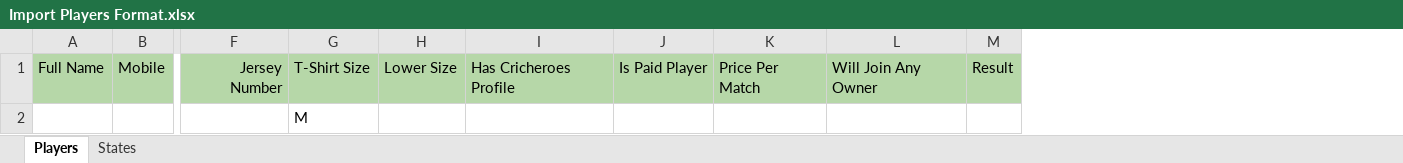
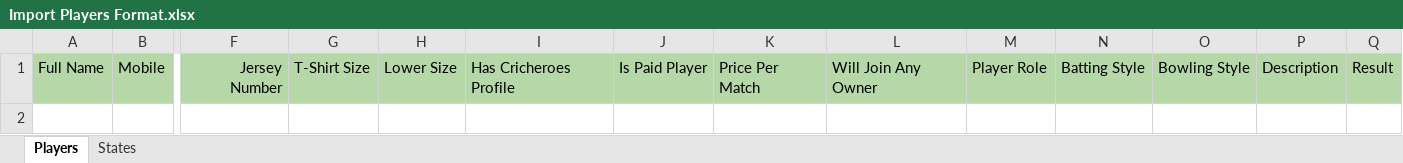
Before and after one commit to draj346/auctionaddaservice, an Excel workbook: public/Format/Import Players Format.xlsx, sheet Players, drawn as a sheet; only a part is shown, gaps mark what is left out; values as stored, in another font and other column widths than the file's, no borders; removed rows and columns are numbered as before the commit, all else as after; rows hold the shown columns only; the diff names each change by its address in the sheet, - before the commit and + after, or states it on an @@ line.

Commit message:
Updated API for players management for auctions

```diff
--- a/public/Format/Import Players Format.xlsx (sheet Players)
+++ b/public/Format/Import Players Format.xlsx (sheet Players)
+column M, row 1: Player Role
+column N, row 1: Batting Style
+column O, row 1: Bowling Style
+column P, row 1: Description
-row 2:  |  |  | M
```
Also changed, not shown: 32 other files.
